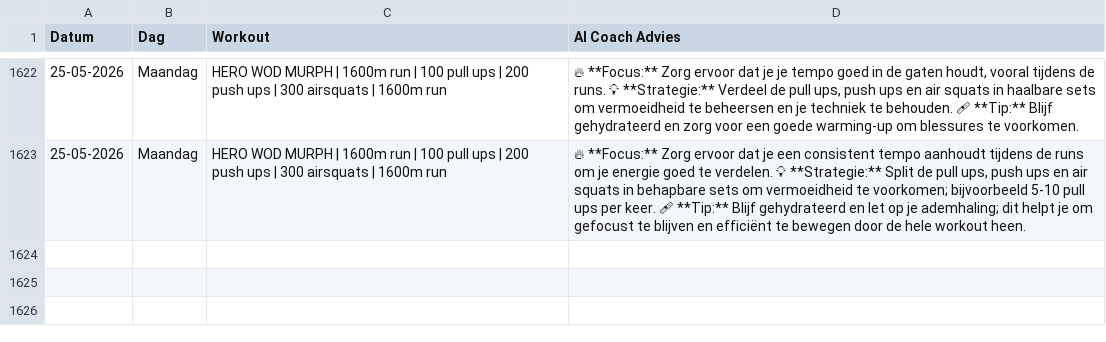
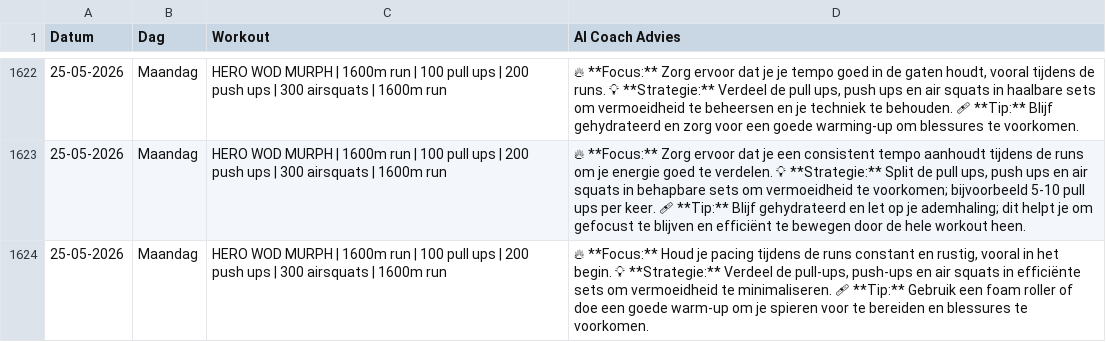
Before and after one commit to brarooijakkers-ai/bink-scraper, a CSV file: history.csv, drawn as a sheet; only a part is shown, gaps mark what is left out; the diff names each change by its address in the sheet, - before the commit and + after, or states it on an @@ line.

```diff
--- a/history.csv
+++ b/history.csv
+row 1624: 25-05-2026 | Maandag | HERO WOD MURPH | 1600m run | 100 pull ups | 200 push ups | 300 airsquats | 1600m run | 🔥 **Focus:** Houd je pacing tijdens de runs constant en rustig, vooral in het begin. 💡 **Strategie:** Verdeel de pull-ups, push-ups en air squats in efficiënte sets om vermoeidheid te minimaliseren. 🩹 **Tip:** Gebruik een foam roller of doe een goede warm-up om je spieren voor te bereiden en blessures te voorkomen.
```
Also changed, not shown: 1 other file.
